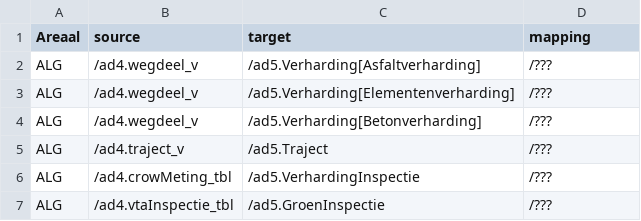
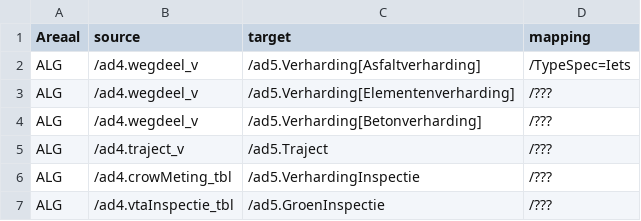
Before and after one commit to provincieNH/provincieNH.github.io, a CSV file: databeheer/data/mapping-ad4-ad5.csv, drawn as a sheet.

Commit message:
GD-8411 #comment Slashes terug

```diff
--- a/databeheer/data/mapping-ad4-ad5.csv
+++ b/databeheer/data/mapping-ad4-ad5.csv
@@ -1,3 +1,3 @@
 Areaal,source,target,mapping
-ALG,/ad4.wegdeel_v,/ad5.Verharding[Asfaltverharding],/???,
+ALG,/ad4.wegdeel_v,/ad5.Verharding[Asfaltverharding],/TypeSpec=Iets,
 ALG,/ad4.wegdeel_v,/ad5.Verharding[Elementenverharding],/???,
```
